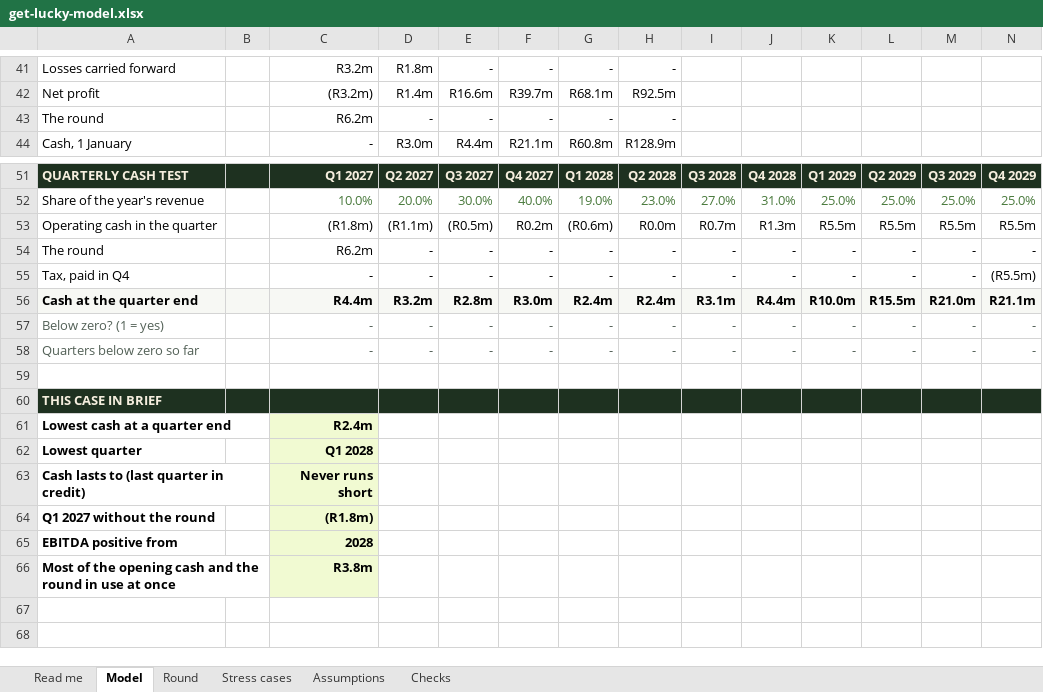
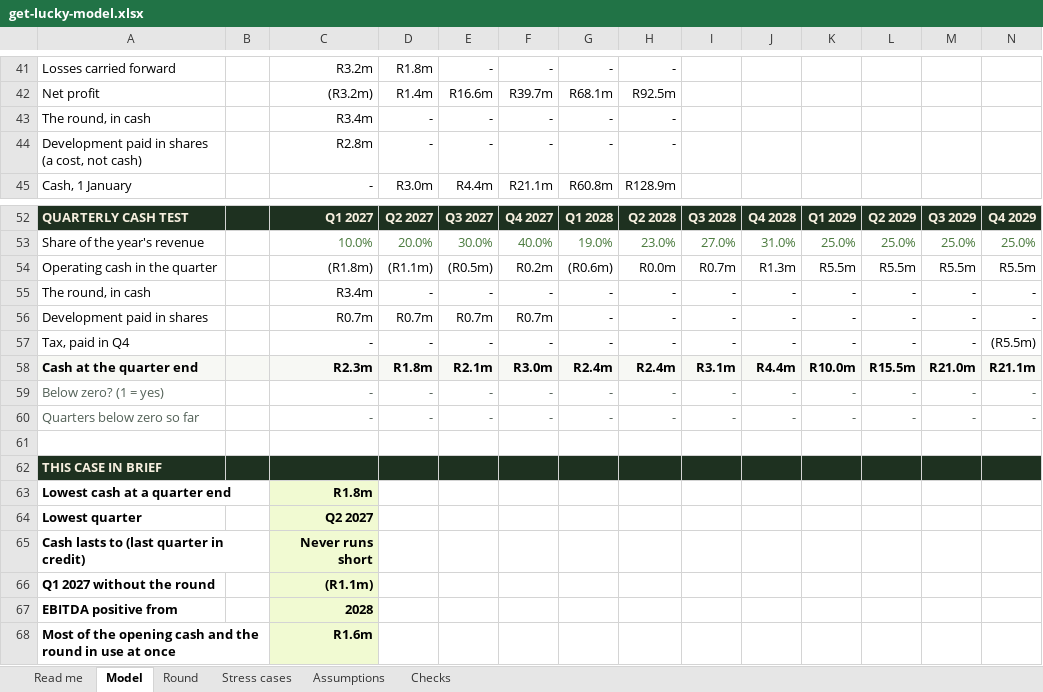
Before and after one commit to getluckyjo/investgetluckygolf, an Excel workbook: data/get-lucky-model.xlsx, sheet Model, drawn as a sheet; only a part is shown, gaps mark what is left out; values as stored, in another font and other column widths than the file's, no borders; addresses are those after the commit; rows hold the shown columns only; the diff names each change by its address in the sheet, - before the commit and + after, or states it on an @@ line.

```diff
--- a/data/get-lucky-model.xlsx (sheet Model)
+++ b/data/get-lucky-model.xlsx (sheet Model)
-A43: The round
+A43: The round, in cash
-C43: R6.2m
+C43: R3.4m
+row 44: Development paid in shares (a cost, not cash) |  | R2.8m | - | - | - | - | -
-A55: The round
+A55: The round, in cash
-C55: R6.2m
+C55: R3.4m
+row 56: Development paid in shares |  | R0.7m | R0.7m | R0.7m | R0.7m | - | - | - | - | - | - | - | -
-C58: R4.4m
+C58: R2.3m
-D58: R3.2m
+D58: R1.8m
-E58: R2.8m
+E58: R2.1m
-C63: R2.4m
+C63: R1.8m
-C64: Q1 2028
+C64: Q2 2027
-C66: (R1.8m)
+C66: (R1.1m)
-C68: R3.8m
+C68: R1.6m
```
Also changed, not shown: sheet Stress cases, sheet Round, sheet Assumptions, sheet Checks, sheet Read me, formulas that keep their value, charts or pictures, 7 other files.
